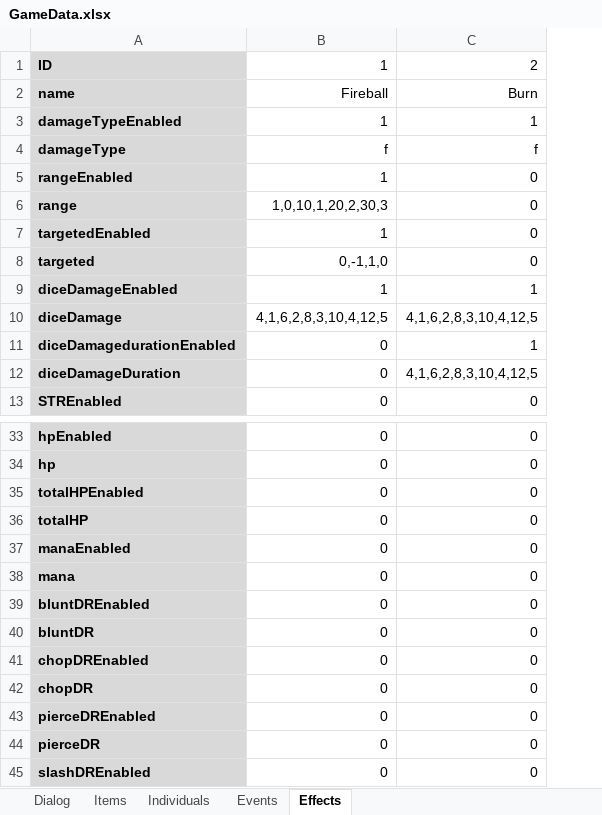
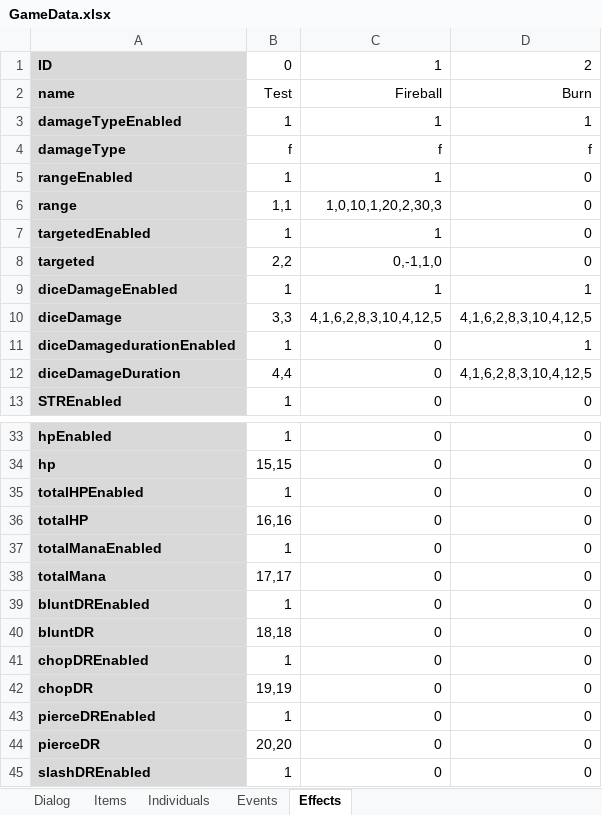
Before and after one commit to schil227/Natural_1, an Excel workbook: GameData.xlsx, sheet Effects, drawn as a sheet; only a part is shown, gaps mark what is left out; values as stored, in another font and other column widths than the file's, no borders; the diff names each change by its address in the sheet, - before the commit and + after, or states it on an @@ line.

```diff
--- a/GameData.xlsx (sheet Effects)
+++ b/GameData.xlsx (sheet Effects)
+column B, rows 1-13: 0 | Test | 1 | f | 1 | 1,1 | 1 | 2,2 | 1 | 3,3 | 1 | 4,4 | 1; rows 33-45: 1 | 15,15 | 1 | 16,16 | 1 | 17,17 | 1 | 18,18 | 1 | 19,19 | 1 | 20,20 | 1
-A37: manaEnabled
+A37: totalManaEnabled
-A38: mana
+A38: totalMana
```
Also changed, not shown: 5 other files.
